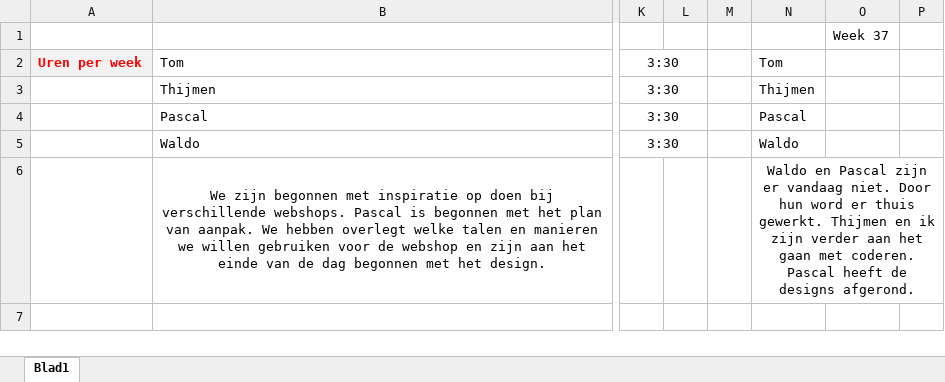
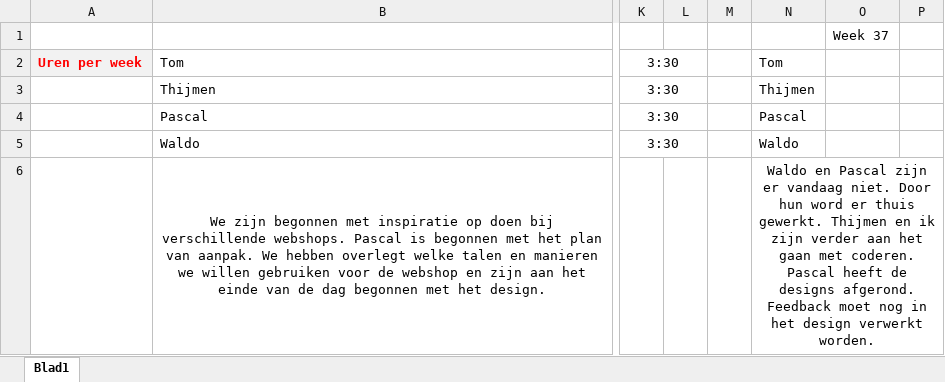
Before and after one commit to WaldovDijk/PaardenWebshop, an Excel workbook: planning.xlsx, sheet Blad1, drawn as a sheet; only a part is shown, gaps mark what is left out; values as stored, in another font and other column widths than the file's, no borders; the diff names each change by its address in the sheet, - before the commit and + after, or states it on an @@ line.

Commit message:
Excel aangepast
Feedback Design moet nog verwerkt worden.

```diff
--- a/planning.xlsx (sheet Blad1)
+++ b/planning.xlsx (sheet Blad1)
-N6: …designs afgerond.
+N6: …designs afgerond. Feedback moet nog in het design verwerkt worden.
```
